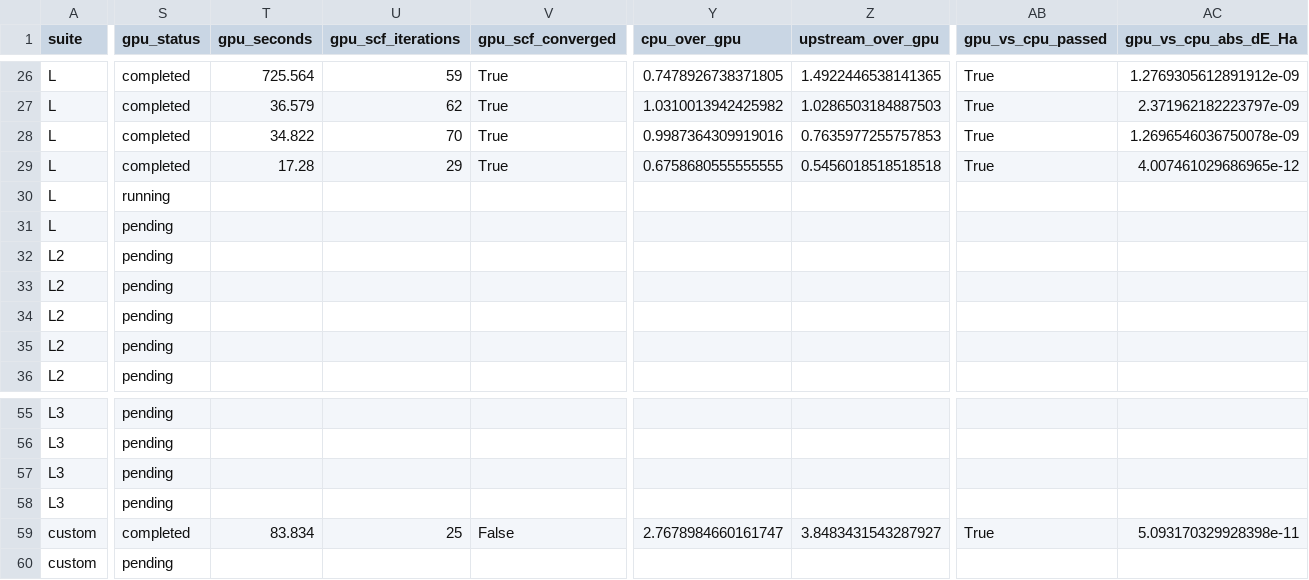
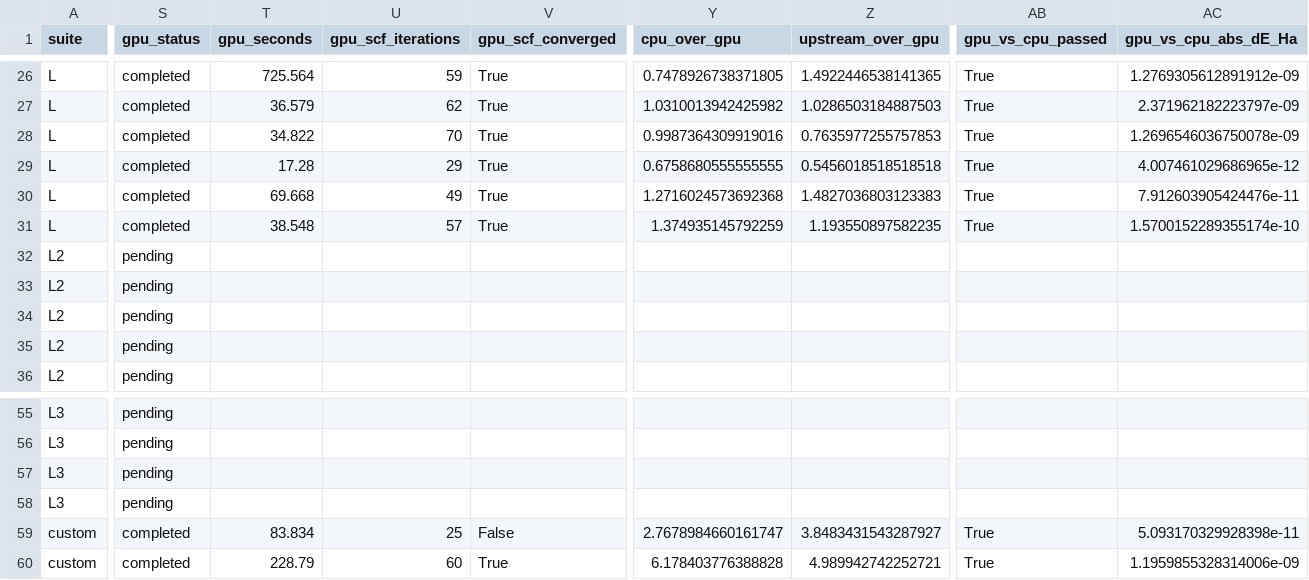
Before and after one commit to dc1394/openmx4.0_gpu, a CSV file: benchmarks/results/kugui_a100_20261102/case-results.csv, drawn as a sheet; only a part is shown, gaps mark what is left out; the diff covers the shown part only; the diff names each change by its address in the sheet, - before the commit and + after, or states it on an @@ line.

```diff
--- a/benchmarks/results/kugui_a100_20261102/case-results.csv
+++ b/benchmarks/results/kugui_a100_20261102/case-results.csv
-S30 (gpu_status): running
+S30 (gpu_status): completed
-T30 (gpu_seconds): (empty)
+T30 (gpu_seconds): 69.668
-U30 (gpu_scf_iterations): (empty)
+U30 (gpu_scf_iterations): 49
-V30:V31 (gpu_scf_converged): (empty)
+V30:V31 (gpu_scf_converged): True
-Y30 (cpu_over_gpu): (empty)
+Y30 (cpu_over_gpu): 1.2716024573692368
-Z30 (upstream_over_gpu): (empty)
+Z30 (upstream_over_gpu): 1.4827036803123383
-AB30:AB31 (gpu_vs_cpu_passed): (empty)
+AB30:AB31 (gpu_vs_cpu_passed): True
-AC30 (gpu_vs_cpu_abs_dE_Ha): (empty)
+AC30 (gpu_vs_cpu_abs_dE_Ha): 7.912603905424476e-11
-S31 (gpu_status): pending
+S31 (gpu_status): completed
-T31 (gpu_seconds): (empty)
+T31 (gpu_seconds): 38.548
-U31 (gpu_scf_iterations): (empty)
+U31 (gpu_scf_iterations): 57
-Y31 (cpu_over_gpu): (empty)
+Y31 (cpu_over_gpu): 1.374935145792259
-Z31 (upstream_over_gpu): (empty)
+Z31 (upstream_over_gpu): 1.193550897582235
-AC31 (gpu_vs_cpu_abs_dE_Ha): (empty)
+AC31 (gpu_vs_cpu_abs_dE_Ha): 1.5700152289355174e-10
-S60 (gpu_status): pending
+S60 (gpu_status): completed
-T60 (gpu_seconds): (empty)
+T60 (gpu_seconds): 228.79
-U60 (gpu_scf_iterations): (empty)
+U60 (gpu_scf_iterations): 60
-V60 (gpu_scf_converged): (empty)
+V60 (gpu_scf_converged): True
-Y60 (cpu_over_gpu): (empty)
+Y60 (cpu_over_gpu): 6.178403776388828
-Z60 (upstream_over_gpu): (empty)
+Z60 (upstream_over_gpu): 4.989942742252721
-AB60 (gpu_vs_cpu_passed): (empty)
+AB60 (gpu_vs_cpu_passed): True
-AC60 (gpu_vs_cpu_abs_dE_Ha): (empty)
+AC60 (gpu_vs_cpu_abs_dE_Ha): 1.1959855328314006e-09
```
Also changed, not shown: 44 edited cells elsewhere in this file, benchmarks/results/kugui_a100_20261102/accuracy.csv, benchmarks/results/kugui_a100_20261102/run-results.csv, 8 other files.
